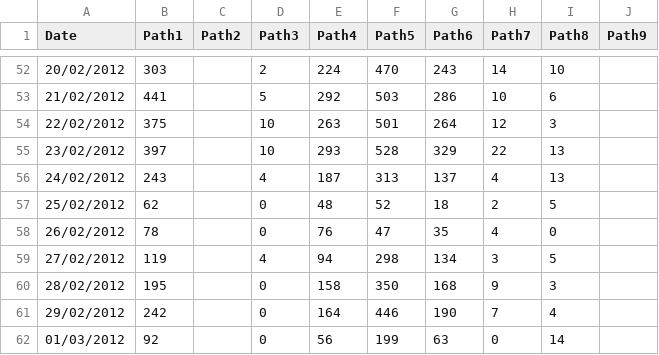
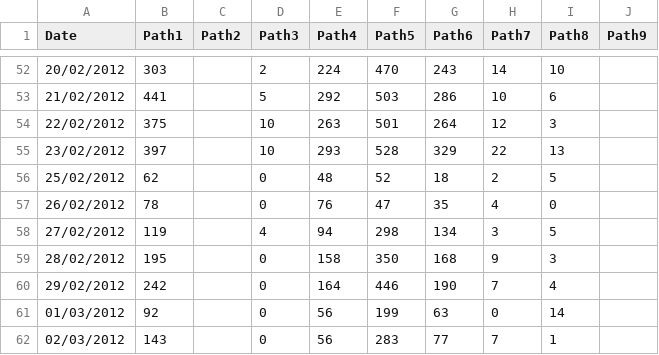
Before and after one commit to yumio/data, a CSV file: canadabikingpath.csv, drawn as a sheet; only a part is shown, gaps mark what is left out; the shorter side is filled out with more unchanged rows; the diff names each change by its address in the sheet, - before the commit and + after, or states it on an @@ line.

Commit message:
Update canadabikingpath.csv

```diff
--- a/canadabikingpath.csv
+++ b/canadabikingpath.csv
-row 56: 24/02/2012 | 243 |  | 4 | 187 | 313 | 137 | 4 | 13
```
